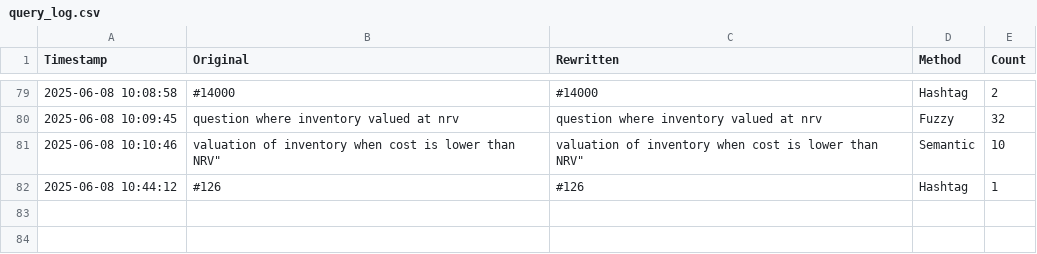
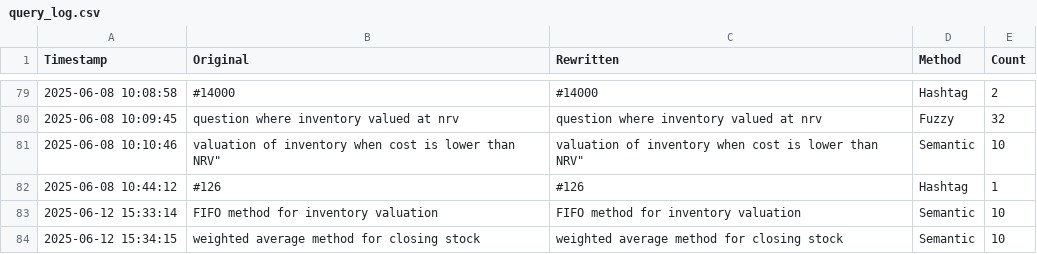
Before and after one commit to Hariai1/ca-final-backend, a CSV file: query_log.csv, drawn as a sheet; only a part is shown, gaps mark what is left out; the diff names each change by its address in the sheet, - before the commit and + after, or states it on an @@ line.

```diff
--- a/query_log.csv
+++ b/query_log.csv
+row 83: 2025-06-12 15:33:14 | FIFO method for inventory valuation | FIFO method for inventory valuation | Semantic | 10
+row 84: 2025-06-12 15:34:15 | weighted average method for closing stock | weighted average method for closing stock | Semantic | 10
```
Also changed, not shown: 1 other file.
